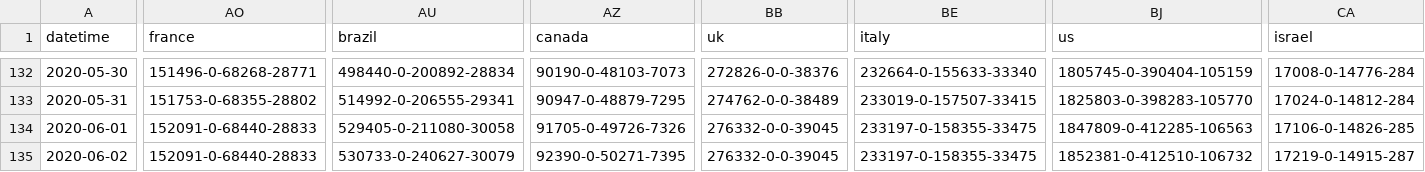
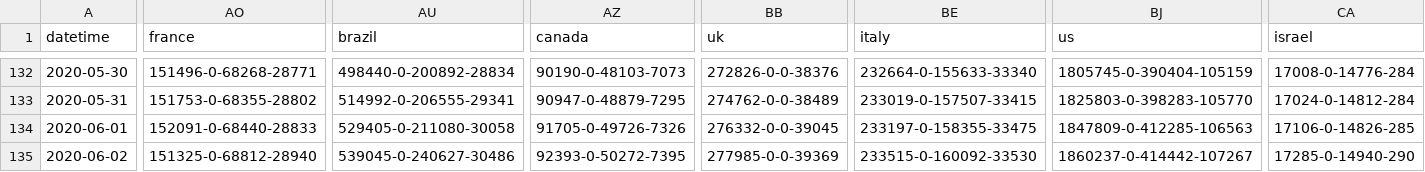
Before and after one commit to bkmgit/COVID-19map, a CSV file: data/virus.csv, drawn as a sheet; only a part is shown, gaps mark what is left out; the diff covers the shown part only; the diff names each change by its address in the sheet, - before the commit and + after, or states it on an @@ line.

```diff
--- a/data/virus.csv
+++ b/data/virus.csv
-AO135 (france): 152091-0-68440-28833
+AO135 (france): 151325-0-68812-28940
-AU135 (brazil): 530733-0-240627-30079
+AU135 (brazil): 539045-0-240627-30486
-AZ135 (canada): 92390-0-50271-7395
+AZ135 (canada): 92393-0-50272-7395
-BB135 (uk): 276332-0-0-39045
+BB135 (uk): 277985-0-0-39369
-BE135 (italy): 233197-0-158355-33475
+BE135 (italy): 233515-0-160092-33530
-BJ135 (us): 1852381-0-412510-106732
+BJ135 (us): 1860237-0-414442-107267
-CA135 (israel): 17219-0-14915-287
+CA135 (israel): 17285-0-14940-290
```
Also changed, not shown: 8 edited cells elsewhere in this file.
